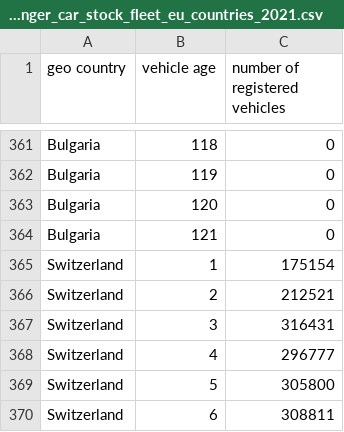
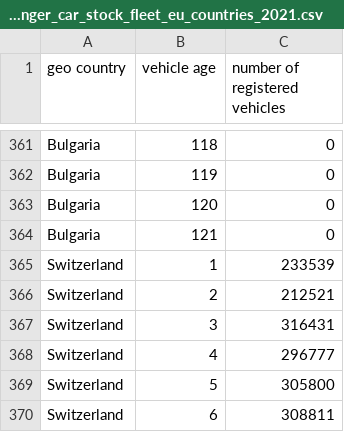
Before and after one commit to gabrielmoringmartinez/EU-ZEVAM, a CSV file: inputs/2_1_A_1_age_resolved_data_passenger_car_stock_fleet_eu_countries_2021.csv, drawn as a sheet; only a part is shown, gaps mark what is left out.

Commit message:
Switzerland stock of 2021 only considers 9 months. Here it is multiplied by 1.33 the first year to estimate the whole year

```diff
--- a/inputs/2_1_A_1_age_resolved_data_passenger_car_stock_fleet_eu_countries_2021.csv
+++ b/inputs/2_1_A_1_age_resolved_data_passenger_car_stock_fleet_eu_countries_2021.csv
@@ -364,3 +364,3 @@ Bulgaria;120;0
 Bulgaria;121;0
-Switzerland;1;175154
+Switzerland;1;233539
 Switzerland;2;212521
```
Also changed, not shown: inputs/2_1_A_3_empirical_survival_rates_eu_countries_2021.csv.
